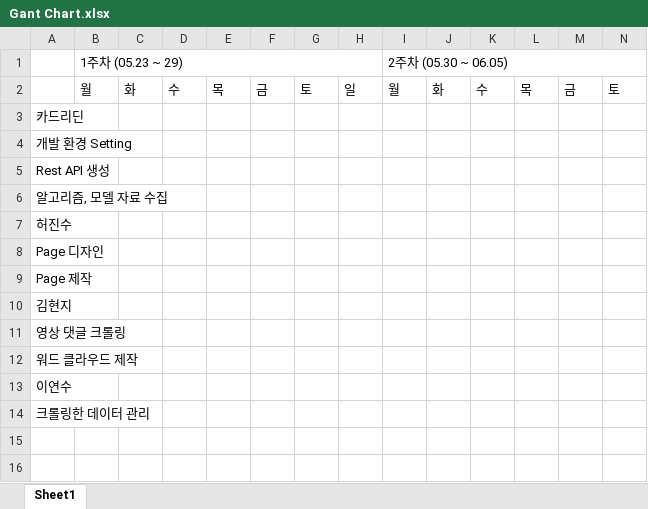
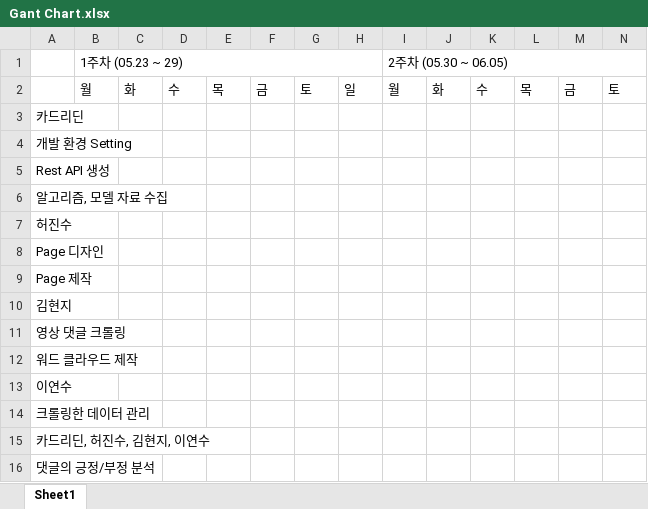
Before and after one commit to HJTN/OSP_TP, an Excel workbook: Development Plan/Gant Chart.xlsx, sheet Sheet1, drawn as a sheet; only a part is shown; values as stored, in another font and other column widths than the file's, no cell formats; rows hold the shown columns only; the diff names each change by its address in the sheet, - before the commit and + after, or states it on an @@ line.

Commit message:
Add: Gant Chart, Schedules, System architecture

```diff
--- a/Development Plan/Gant Chart.xlsx (sheet Sheet1)
+++ b/Development Plan/Gant Chart.xlsx (sheet Sheet1)
+row 15: 카드리딘, 허진수, 김현지, 이연수
+row 16: 댓글의 긍정/부정 분석
```
Also changed, not shown: cell formats, 4 other files.
